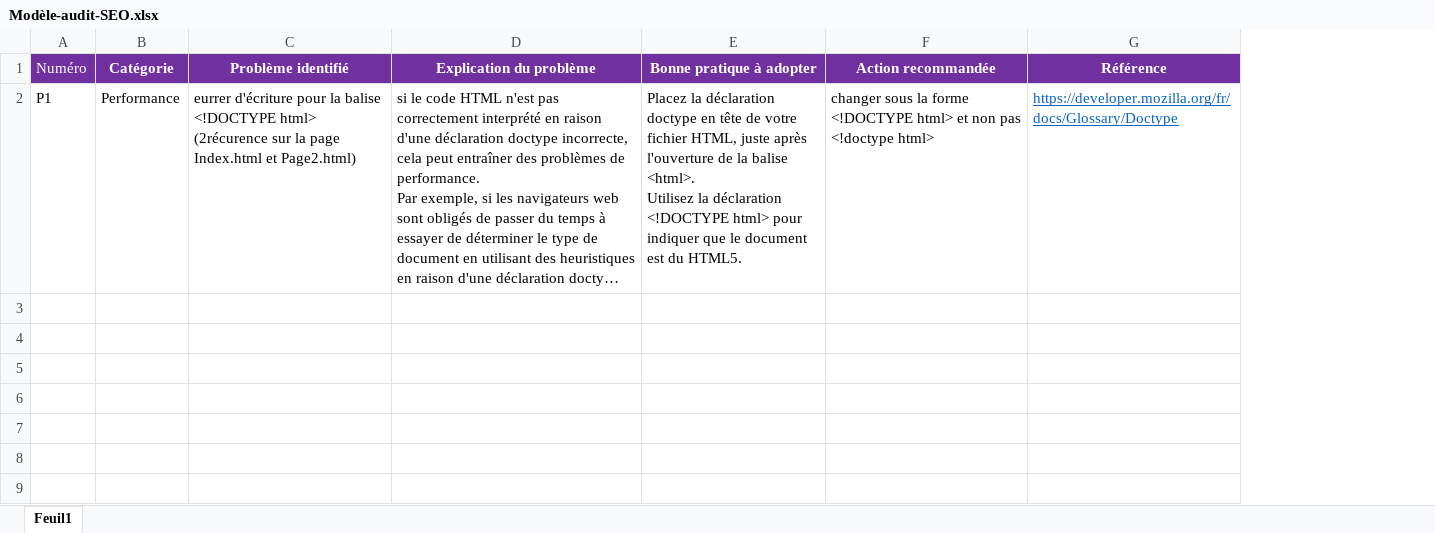
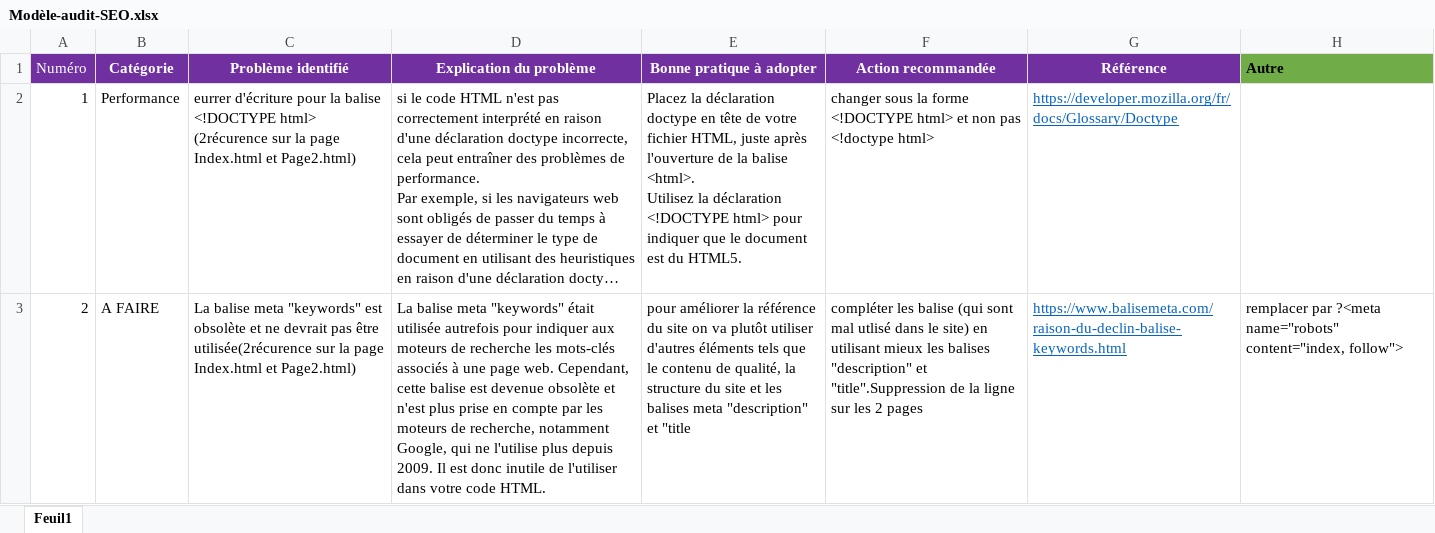
Before and after one commit to Fantomeh/Agence-La-Panth-re, an Excel workbook: Modèle-audit-SEO.xlsx, sheet Feuil1, drawn as a sheet; long unchanged cells end in …; values as stored, in another font and other column widths than the file's, no borders; the diff names each change by its address in the sheet, - before the commit and + after, or states it on an @@ line.

Commit message:
suppression de keywords dans les 2pages

```diff
--- a/Modèle-audit-SEO.xlsx (sheet Feuil1)
+++ b/Modèle-audit-SEO.xlsx (sheet Feuil1)
+column H (Autre), empty
-A2 (Numéro): P1
+A2 (Numéro): 1
+row 3: 2 | A FAIRE | La balise meta "keywords" est obsolète et ne devrait pas être utilisée(2récurence sur la page Index.html et Page2.html) | La balise meta "keywords" était utilisée autrefois pour indiquer aux moteurs de recherche les mots-clés associés à une page web. Cependant, cette balise est devenue obsolète et n'est plus prise en compte par les moteurs de recherche, notamment Google, qui ne l'utilise plus depuis 2009. Il est donc inutile de l'utiliser dans votre code HTML. | pour améliorer la référence du site on va plutôt utiliser d'autres éléments tels que le contenu de qualité, la structure du site et les balises meta "description" et "title | compléter les balise (qui sont mal utlisé dans le site) en utilisant mieux les balises "description" et "title".Suppression de la ligne sur les 2 pages | https://www.balisemeta.com/raison-du-declin-balise-keywords.html | remplacer par ?<meta name="robots" content="index, follow">
```
Also changed, not shown: 2 other files.
